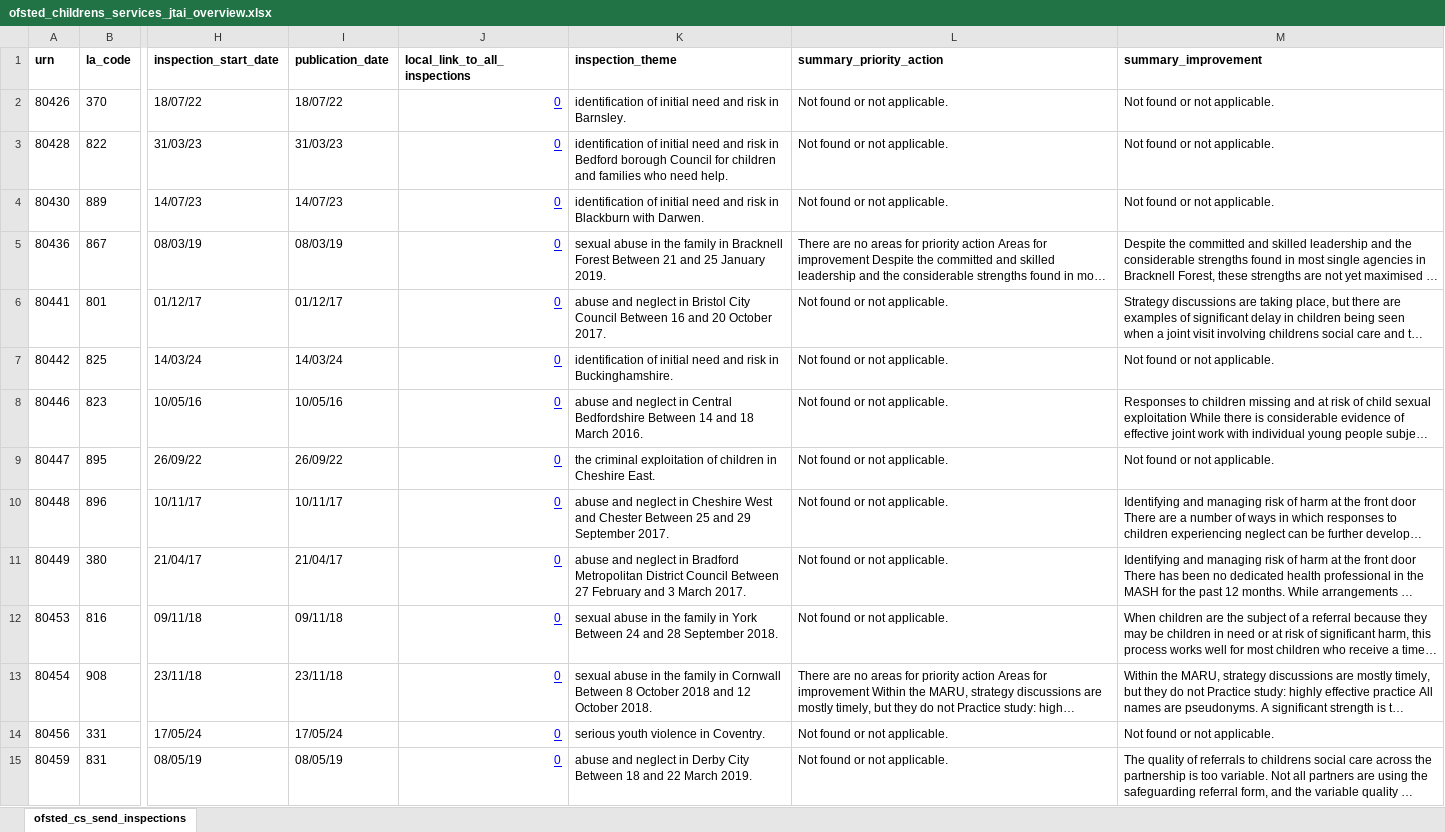
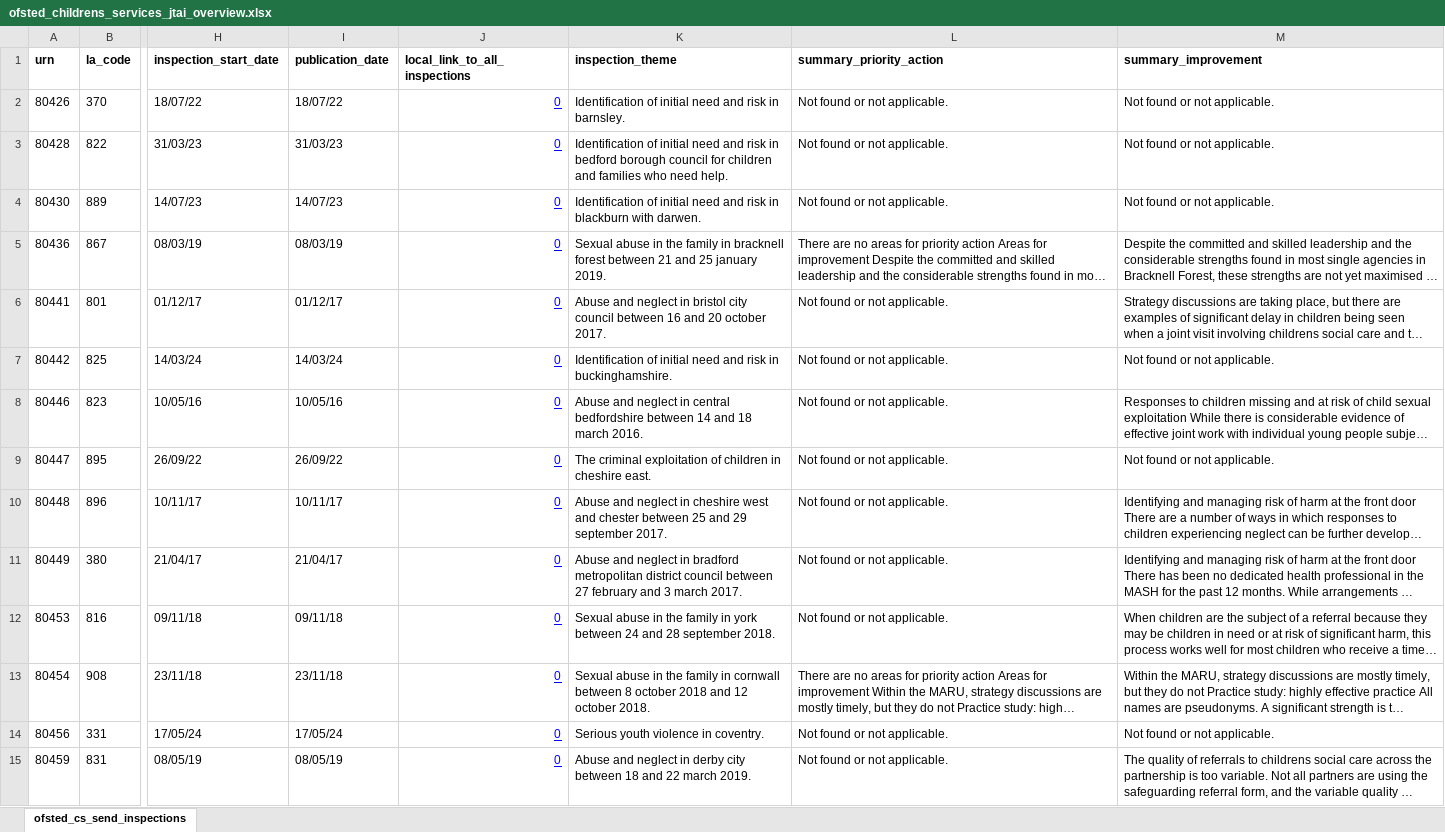
Before and after one commit to data-to-insight/ofsted-jtai-scrape-tool, an Excel workbook: ofsted_childrens_services_jtai_overview.xlsx, sheet ofsted_cs_send_inspections, drawn as a sheet; only a part is shown, gaps mark what is left out; long unchanged cells end in …; values as stored, in another font and other column widths than the file's, no borders; the diff covers the shown part only; the diff names each change by its address in the sheet, - before the commit and + after, or states it on an @@ line.

Commit message:
inspection theme clean up

```diff
--- a/ofsted_childrens_services_jtai_overview.xlsx (sheet ofsted_cs_send_inspections)
+++ b/ofsted_childrens_services_jtai_overview.xlsx (sheet ofsted_cs_send_inspections)
-K2 (inspection_theme): identification of initial need and risk in Barnsley.
+K2 (inspection_theme): Identification of initial need and risk in barnsley.
-K3 (inspection_theme): identification of initial need and risk in Bedford borough Council for children…
+K3 (inspection_theme): Identification of initial need and risk in bedford borough council for children…
-K4 (inspection_theme): identification of initial need and risk in Blackburn with Darwen.
+K4 (inspection_theme): Identification of initial need and risk in blackburn with darwen.
-K5 (inspection_theme): sexual abuse in the family in Bracknell Forest Between 21 and 25 January 2019.
+K5 (inspection_theme): Sexual abuse in the family in bracknell forest between 21 and 25 january 2019.
-K6 (inspection_theme): abuse and neglect in Bristol City Council Between 16 and 20 October 2017.
+K6 (inspection_theme): Abuse and neglect in bristol city council between 16 and 20 october 2017.
-K7 (inspection_theme): identification of initial need and risk in Buckinghamshire.
+K7 (inspection_theme): Identification of initial need and risk in buckinghamshire.
-K8 (inspection_theme): abuse and neglect in Central Bedfordshire Between 14 and 18 March 2016.
+K8 (inspection_theme): Abuse and neglect in central bedfordshire between 14 and 18 march 2016.
-K9 (inspection_theme): the criminal exploitation of children in Cheshire East.
+K9 (inspection_theme): The criminal exploitation of children in cheshire east.
-K10 (inspection_theme): abuse and neglect in Cheshire West and Chester Between 25 and 29 September 2017.
+K10 (inspection_theme): Abuse and neglect in cheshire west and chester between 25 and 29 september 2017.
-K11 (inspection_theme): abuse and neglect in Bradford Metropolitan District Council Between 27 February and 3 March 2017.
+K11 (inspection_theme): Abuse and neglect in bradford metropolitan district council between 27 february and 3 march 2017.
-K12 (inspection_theme): sexual abuse in the family in York Between 24 and 28 September 2018.
+K12 (inspection_theme): Sexual abuse in the family in york between 24 and 28 september 2018.
-K13 (inspection_theme): sexual abuse in the family in Cornwall Between 8 October 2018 and 12 October 2018.
+K13 (inspection_theme): Sexual abuse in the family in cornwall between 8 october 2018 and 12 october 2018.
-K14 (inspection_theme): serious youth violence in Coventry.
+K14 (inspection_theme): Serious youth violence in coventry.
-K15 (inspection_theme): abuse and neglect in Derby City Between 18 and 22 March 2019.
+K15 (inspection_theme): Abuse and neglect in derby city between 18 and 22 march 2019.
```
Also changed, not shown: 45 edited cells elsewhere in this sheet, 2 other files.
